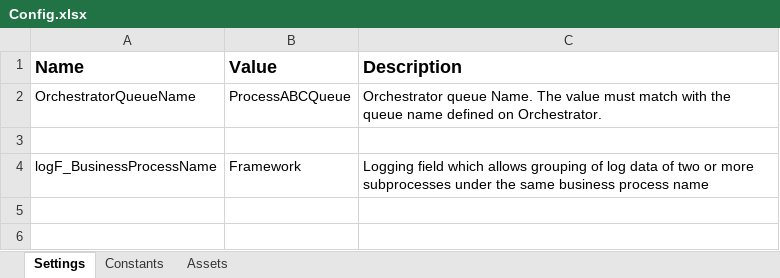
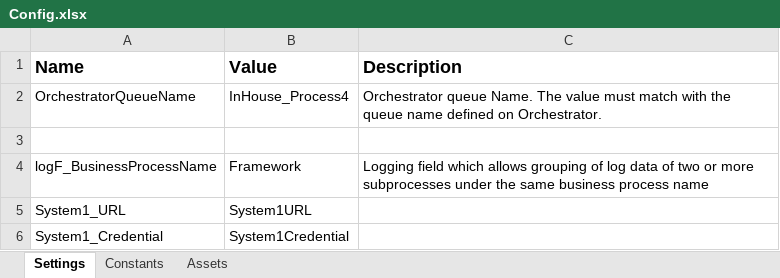
Before and after one commit to VillePajala/Generate-Yearly-Report-Dispatcher, an Excel workbook: Data/Config.xlsx, sheet Settings, drawn as a sheet; values as stored, in another font and other column widths than the file's, no borders; the diff names each change by its address in the sheet, - before the commit and + after, or states it on an @@ line.

Commit message:
Added System1_Login.xaml

```diff
--- a/Data/Config.xlsx (sheet Settings)
+++ b/Data/Config.xlsx (sheet Settings)
-B2 (Value): ProcessABCQueue
+B2 (Value): InHouse_Process4
+row 5: System1_URL | System1URL
+row 6: System1_Credential | System1Credential
```
Also changed, not shown: sheet Constants, 15 other files.
